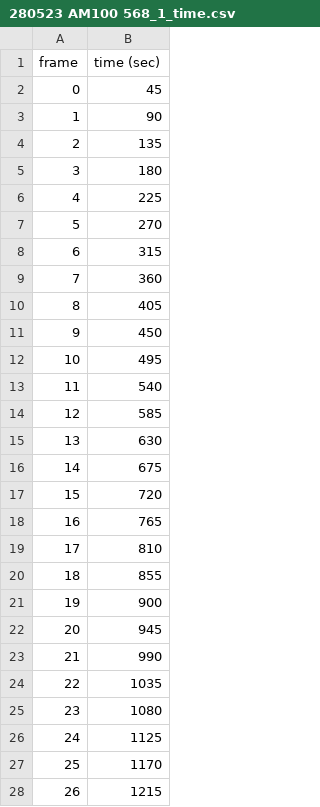
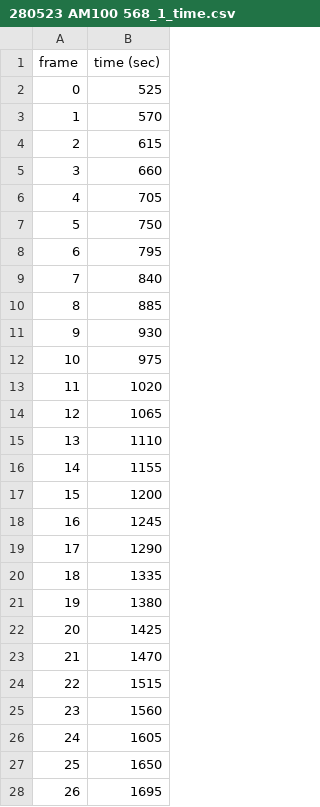
Before and after one commit to amityu/gel_sheets, a CSV file: add_data/280523 AM100 568_1/280523 AM100 568_1_time.csv, drawn as a sheet; only a part is shown; the diff covers the shown part only.

```diff
--- a/add_data/280523 AM100 568_1/280523 AM100 568_1_time.csv
+++ b/add_data/280523 AM100 568_1/280523 AM100 568_1_time.csv
@@ -1,28 +1,28 @@
 frame,time (sec)
-0,45
-1,90
-2,135
-3,180
-4,225
-5,270
-6,315
-7,360
-8,405
-9,450
-10,495
-11,540
-12,585
-13,630
-14,675
-15,720
-16,765
-17,810
-18,855
-19,900
-20,945
-21,990
-22,1035
-23,1080
-24,1125
-25,1170
-26,1215
+0,525
+1,570
+2,615
+3,660
+4,705
+5,750
+6,795
+7,840
+8,885
+9,930
+10,975
+11,1020
+12,1065
+13,1110
+14,1155
+15,1200
+16,1245
+17,1290
+18,1335
+19,1380
+20,1425
+21,1470
+22,1515
+23,1560
+24,1605
+25,1650
+26,1695
```
Also changed, not shown: 12 edited cells elsewhere in this file, 1 other file.
